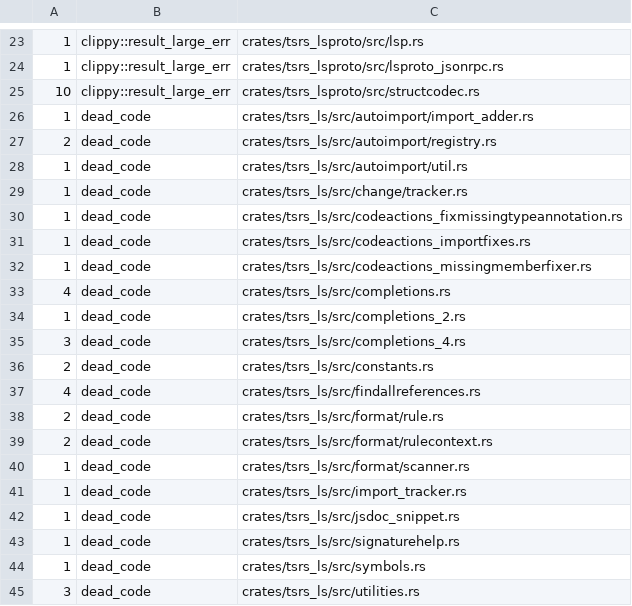
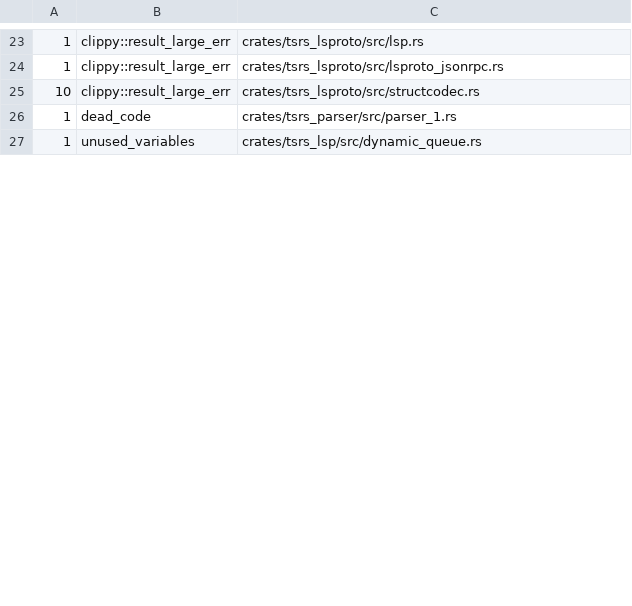
Before and after one commit to maschwenk/tsrs, a TSV file: tools/lint/baseline.tsv, drawn as a sheet; only a part is shown, gaps mark what is left out; the shorter side is filled out with more unchanged rows; the diff covers the shown part only; the diff names each change by its address in the sheet, - before the commit and + after, or states it on an @@ line.

```diff
--- a/tools/lint/baseline.tsv
+++ b/tools/lint/baseline.tsv
-row 26: 1 | dead_code | crates/tsrs_ls/src/autoimport/import_adder.rs
-row 27: 2 | dead_code | crates/tsrs_ls/src/autoimport/registry.rs
-row 28: 1 | dead_code | crates/tsrs_ls/src/autoimport/util.rs
-row 29: 1 | dead_code | crates/tsrs_ls/src/change/tracker.rs
-row 30: 1 | dead_code | crates/tsrs_ls/src/codeactions_fixmissingtypeannotation.rs
-row 31: 1 | dead_code | crates/tsrs_ls/src/codeactions_importfixes.rs
-row 32: 1 | dead_code | crates/tsrs_ls/src/codeactions_missingmemberfixer.rs
-row 33: 4 | dead_code | crates/tsrs_ls/src/completions.rs
-row 34: 1 | dead_code | crates/tsrs_ls/src/completions_2.rs
-row 35: 3 | dead_code | crates/tsrs_ls/src/completions_4.rs
-row 36: 2 | dead_code | crates/tsrs_ls/src/constants.rs
-row 37: 4 | dead_code | crates/tsrs_ls/src/findallreferences.rs
-row 38: 2 | dead_code | crates/tsrs_ls/src/format/rule.rs
-row 39: 2 | dead_code | crates/tsrs_ls/src/format/rulecontext.rs
-row 40: 1 | dead_code | crates/tsrs_ls/src/format/scanner.rs
-row 41: 1 | dead_code | crates/tsrs_ls/src/import_tracker.rs
-row 42: 1 | dead_code | crates/tsrs_ls/src/jsdoc_snippet.rs
-row 43: 1 | dead_code | crates/tsrs_ls/src/signaturehelp.rs
-row 44: 1 | dead_code | crates/tsrs_ls/src/symbols.rs
-row 45: 3 | dead_code | crates/tsrs_ls/src/utilities.rs
```
Also changed, not shown: 23 removed rows and 1 edited cell elsewhere in this file, 38 other files.
